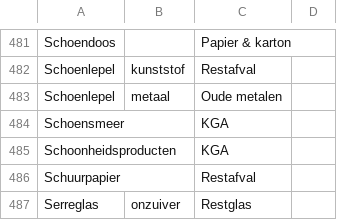
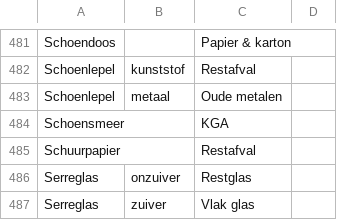
Before and after one commit to hapytex/afvalalfabet, a CSV file: data/data.csv, drawn as a sheet; only a part is shown, gaps mark what is left out; the shorter side is filled out with more unchanged rows; the diff names each change by its address in the sheet, - before the commit and + after, or states it on an @@ line.

```diff
--- a/data/data.csv
+++ b/data/data.csv
-row 485: Schoonheidsproducten |  | KGA
```
Also changed, not shown: data/synonyms.csv.
